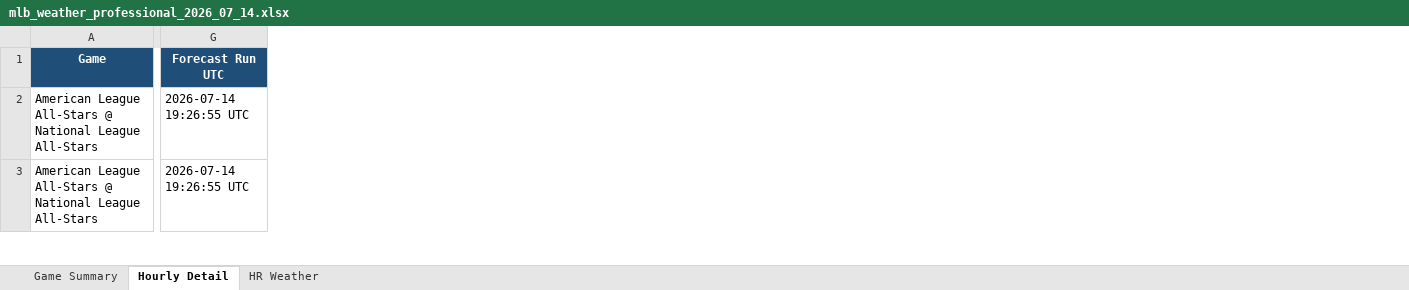
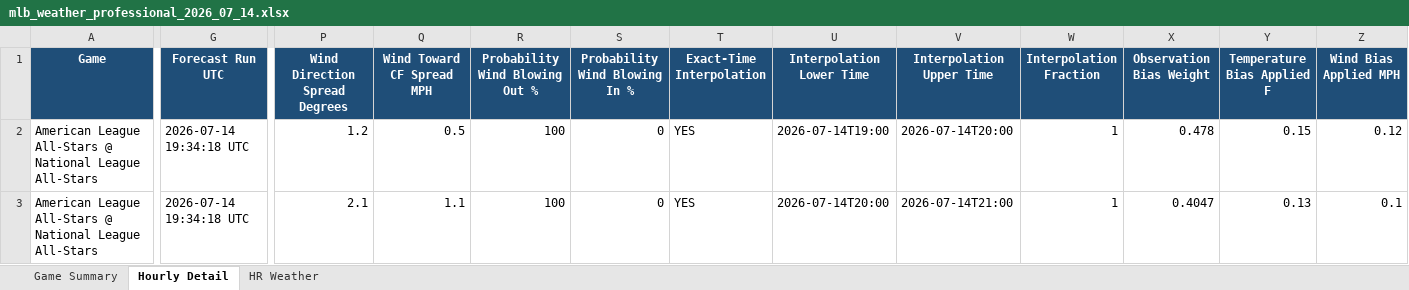
Before and after one commit to pzbaseball/mlb-site-data, an Excel workbook: mlb_weather_professional_2026_07_14.xlsx, sheet Hourly Detail, drawn as a sheet; only a part is shown, gaps mark what is left out; values as stored, in another font and other column widths than the file's, no borders; the diff covers the shown part only; the diff names each change by its address in the sheet, - before the commit and + after, or states it on an @@ line.

```diff
--- a/mlb_weather_professional_2026_07_14.xlsx (sheet Hourly Detail)
+++ b/mlb_weather_professional_2026_07_14.xlsx (sheet Hourly Detail)
+column P (Wind Direction Spread Degrees), rows 2-3: 1.2 | 2.1
+column Q (Wind Toward CF Spread MPH), rows 2-3: 0.5 | 1.1
+column R (Probability Wind Blowing Out %), rows 2-3: 100 | 100
+column S (Probability Wind Blowing In %), rows 2-3: 0 | 0
+column T (Exact-Time Interpolation), rows 2-3: YES | YES
+column U (Interpolation Lower Time), rows 2-3: 2026-07-14T19:00 | 2026-07-14T20:00
+column V (Interpolation Upper Time), rows 2-3: 2026-07-14T20:00 | 2026-07-14T21:00
+column W (Interpolation Fraction), rows 2-3: 1 | 1
+column X (Observation Bias Weight), rows 2-3: 0.478 | 0.4047
+column Y (Temperature Bias Applied F), rows 2-3: 0.15 | 0.13
+column Z (Wind Bias Applied MPH), rows 2-3: 0.12 | 0.1
-G2:G3 (Forecast Run UTC): 2026-07-14 19:26:55 UTC
+G2:G3 (Forecast Run UTC): 2026-07-14 19:34:18 UTC
```
Also changed, not shown: 113 edited cells elsewhere in this sheet, sheet Game Summary, sheet HR Weather, 2 other files.
